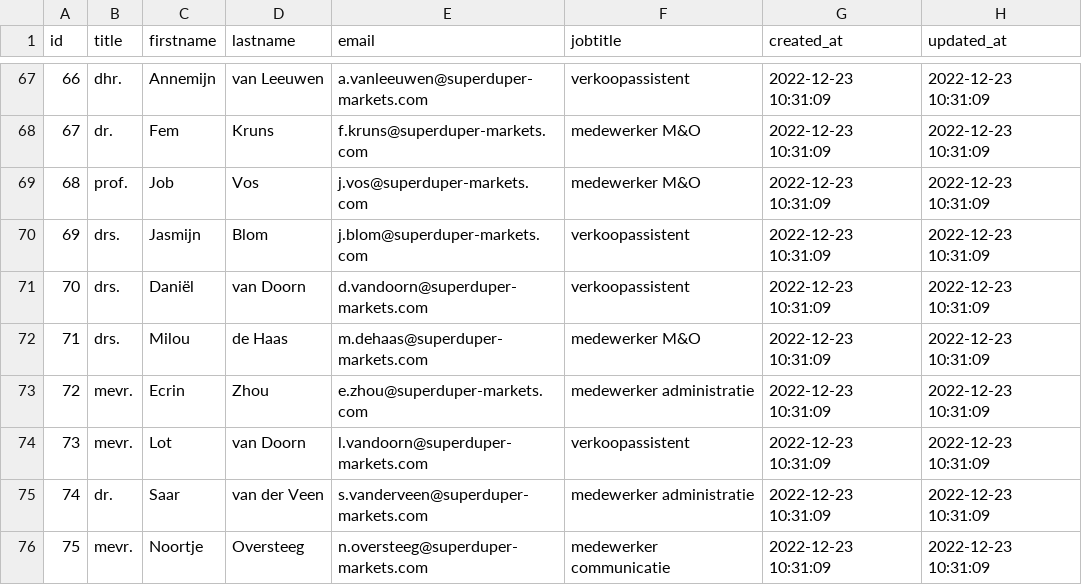
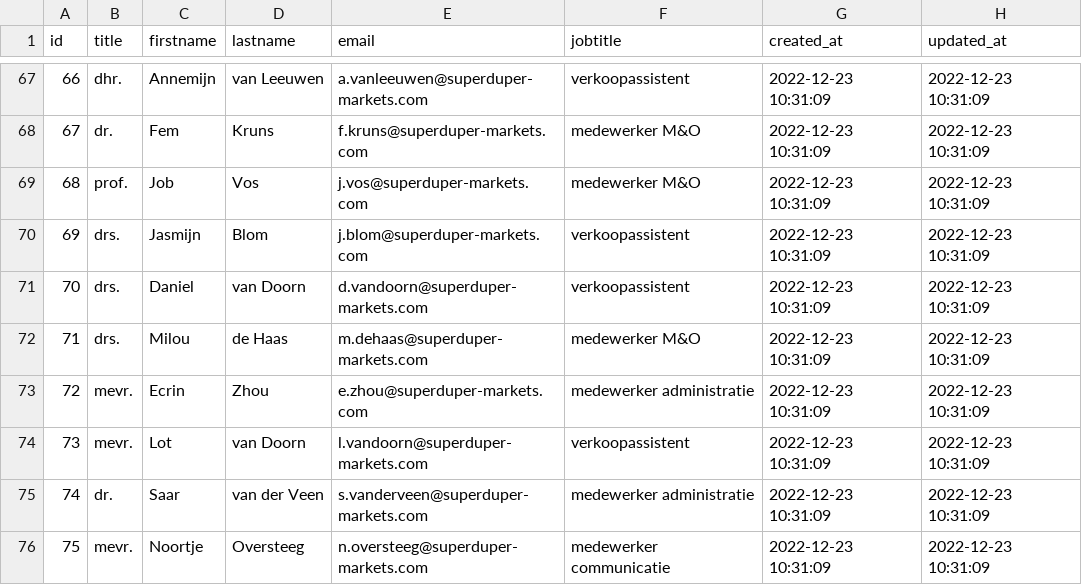
Before and after one commit to elliot-deltion/sqlopdrachten, a CSV file: opdr_3/databestanden/persons.csv, drawn as a sheet; only a part is shown, gaps mark what is left out.

Commit message:
opdr 3 sql

```diff
--- a/opdr_3/databestanden/persons.csv
+++ b/opdr_3/databestanden/persons.csv
@@ -70,3 +70,3 @@ id,title,firstname,lastname,email,jobtitle,created_at,updated_at
 69,drs.,Jasmijn,Blom,j.blom@superduper-markets.com,verkoopassistent,2022-12-23 10:31:09,2022-12-23 10:31:09
-70,drs.,Daniël,van Doorn,d.vandoorn@superduper-markets.com,verkoopassistent,2022-12-23 10:31:09,2022-12-23 10:31:09
+70,drs.,Daniel,van Doorn,d.vandoorn@superduper-markets.com,verkoopassistent,2022-12-23 10:31:09,2022-12-23 10:31:09
 71,drs.,Milou,de Haas,m.dehaas@superduper-markets.com,medewerker M&O,2022-12-23 10:31:09,2022-12-23 10:31:09
```
Also changed, not shown: 1 other file.
